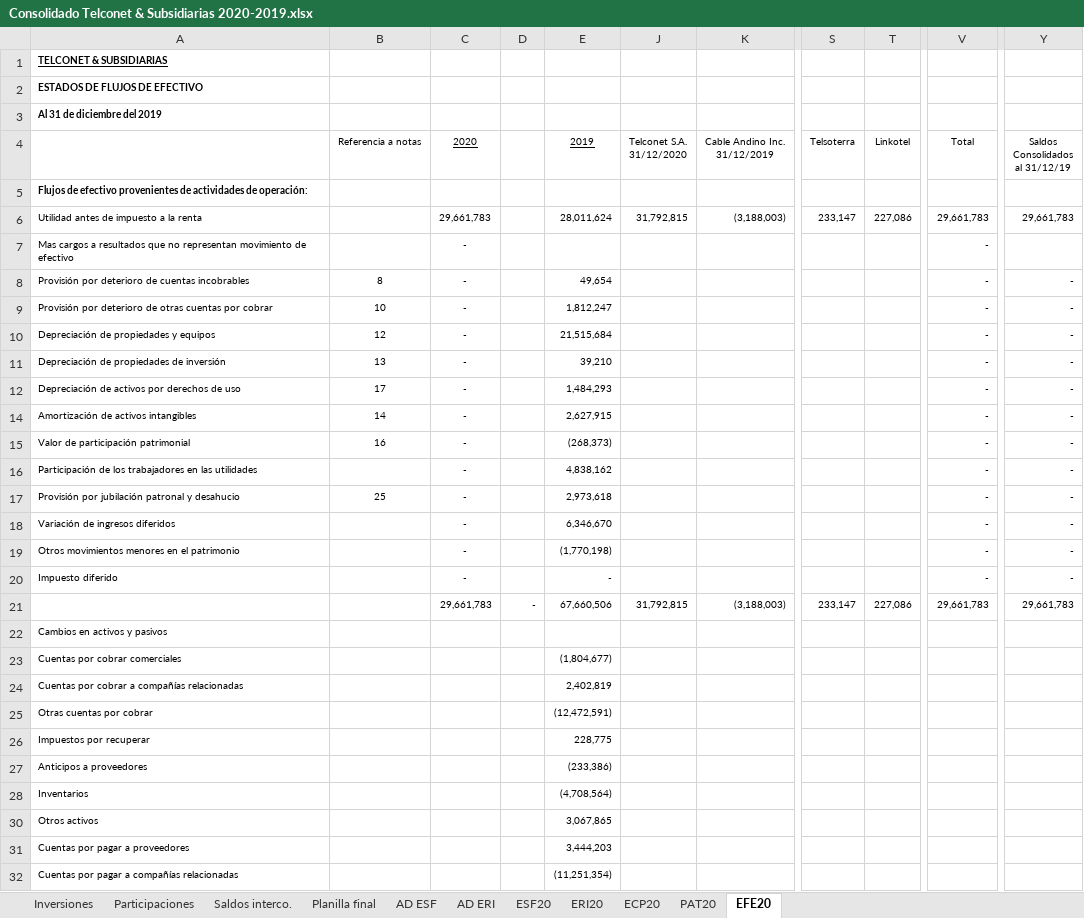
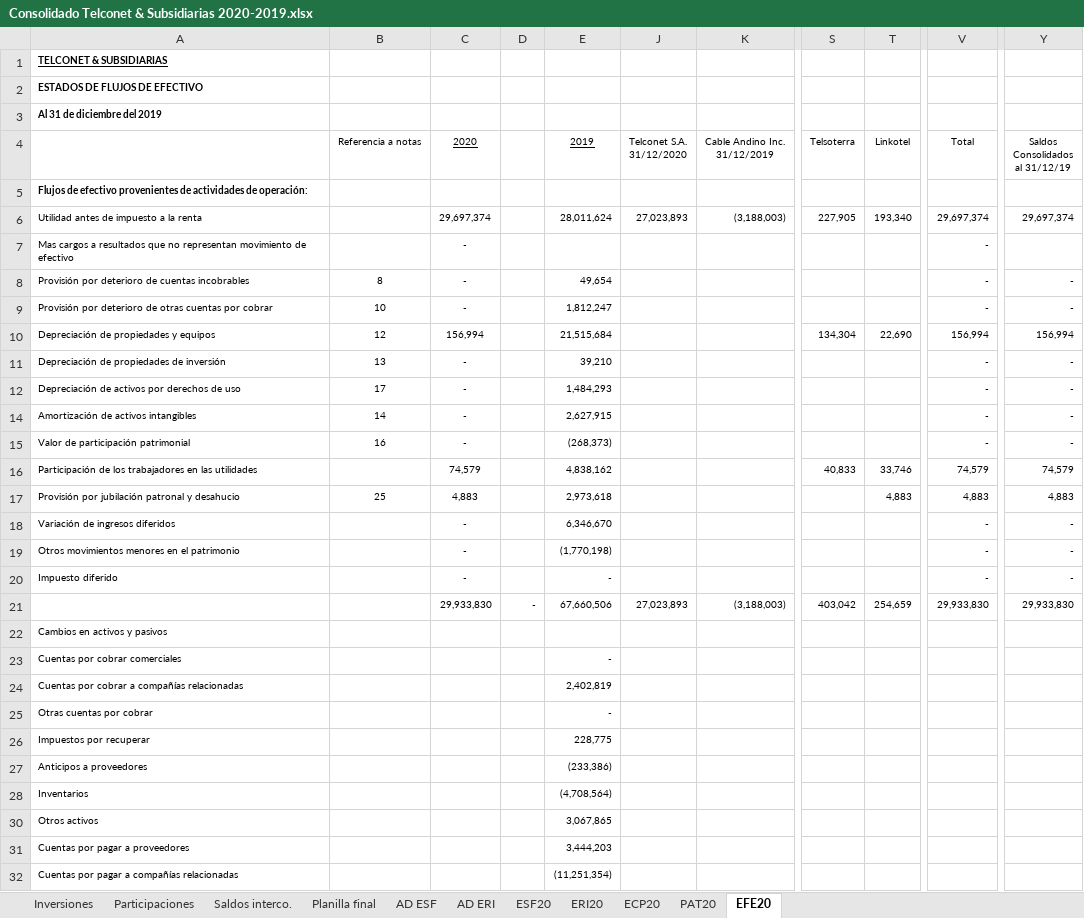
Before and after one commit to Carlosgustavoalmeida/consolidados, an Excel workbook: Consolidado Telconet & Subsidiarias 2020-2019.xlsx, sheet EFE20, drawn as a sheet; only a part is shown, gaps mark what is left out; values as stored, in another font and other column widths than the file's, no borders; the diff covers the shown part only; the diff names each change by its address in the sheet, - before the commit and + after, or states it on an @@ line.

```diff
--- a/Consolidado Telconet & Subsidiarias 2020-2019.xlsx (sheet EFE20)
+++ b/Consolidado Telconet & Subsidiarias 2020-2019.xlsx (sheet EFE20)
-C6 (2020): 29,661,783
+C6 (2020): 29,697,374
-J6 (Telconet S.A. 31/12/2020): 31,792,815
+J6 (Telconet S.A. 31/12/2020): 27,023,893
-S6 (Telsoterra): 233,147
+S6 (Telsoterra): 227,905
-T6 (Linkotel): 227,086
+T6 (Linkotel): 193,340
-V6 (Total): 29,661,783
+V6 (Total): 29,697,374
-Y6 (Saldos Consolidados al 31/12/19): 29,661,783
+Y6 (Saldos Consolidados al 31/12/19): 29,697,374
-C10 (2020): -
+C10 (2020): 156,994
-S10 (Telsoterra): (empty)
+S10 (Telsoterra): 134,304
-T10 (Linkotel): (empty)
+T10 (Linkotel): 22,690
-V10 (Total): -
+V10 (Total): 156,994
-Y10 (Saldos Consolidados al 31/12/19): -
+Y10 (Saldos Consolidados al 31/12/19): 156,994
-C16 (2020): -
+C16 (2020): 74,579
-S16 (Telsoterra): (empty)
+S16 (Telsoterra): 40,833
-T16 (Linkotel): (empty)
+T16 (Linkotel): 33,746
-V16 (Total): -
+V16 (Total): 74,579
-Y16 (Saldos Consolidados al 31/12/19): -
+Y16 (Saldos Consolidados al 31/12/19): 74,579
-C17 (2020): -
+C17 (2020): 4,883
-T17 (Linkotel): (empty)
+T17 (Linkotel): 4,883
-V17 (Total): -
+V17 (Total): 4,883
-Y17 (Saldos Consolidados al 31/12/19): -
+Y17 (Saldos Consolidados al 31/12/19): 4,883
-C21 (2020): 29,661,783
+C21 (2020): 29,933,830
-J21 (Telconet S.A. 31/12/2020): 31,792,815
+J21 (Telconet S.A. 31/12/2020): 27,023,893
-S21 (Telsoterra): 233,147
+S21 (Telsoterra): 403,042
-T21 (Linkotel): 227,086
+T21 (Linkotel): 254,659
-V21 (Total): 29,661,783
+V21 (Total): 29,933,830
-Y21 (Saldos Consolidados al 31/12/19): 29,661,783
+Y21 (Saldos Consolidados al 31/12/19): 29,933,830
-E23 (2019): (1,804,677)
+E23 (2019): -
-E25 (2019): (12,472,591)
+E25 (2019): -
```
Also changed, not shown: 17 edited cells elsewhere in this sheet, sheet PAT20, sheet ESF20, sheet Planilla final, sheet AD ERI, sheet AD ESF, sheet ERI20, 2 more sheets, formulas that keep their value, hidden cells, 3 other files.
